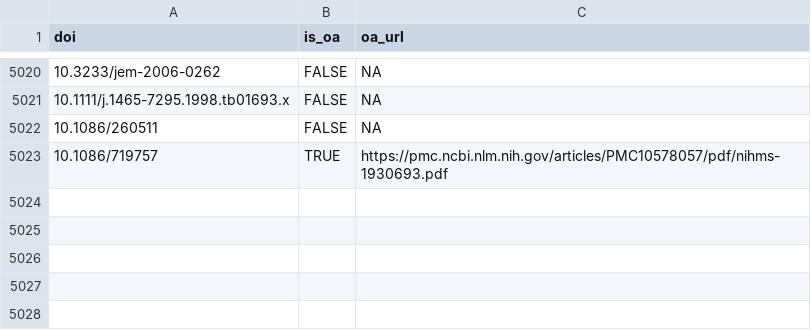
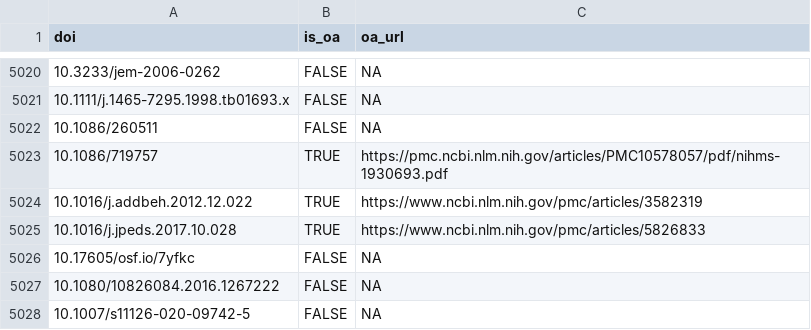
Before and after one commit to forrtproject/FReD-data, a CSV file: cache/unpaywall_oa.csv, drawn as a sheet; only a part is shown, gaps mark what is left out.

```diff
--- a/cache/unpaywall_oa.csv
+++ b/cache/unpaywall_oa.csv
@@ -5023 +5023,6 @@
 "10.1086/719757",TRUE,"https://pmc.ncbi.nlm.nih.gov/articles/PMC10578057/pdf/nihms-1930693.pdf"
+"10.1016/j.addbeh.2012.12.022",TRUE,"https://www.ncbi.nlm.nih.gov/pmc/articles/3582319"
+"10.1016/j.jpeds.2017.10.028",TRUE,"https://www.ncbi.nlm.nih.gov/pmc/articles/5826833"
+"10.17605/osf.io/7yfkc",FALSE,NA
+"10.1080/10826084.2016.1267222",FALSE,NA
+"10.1007/s11126-020-09742-5",FALSE,NA
```
Also changed, not shown: cache/openalex_keywords_language.csv, 5 other files.
